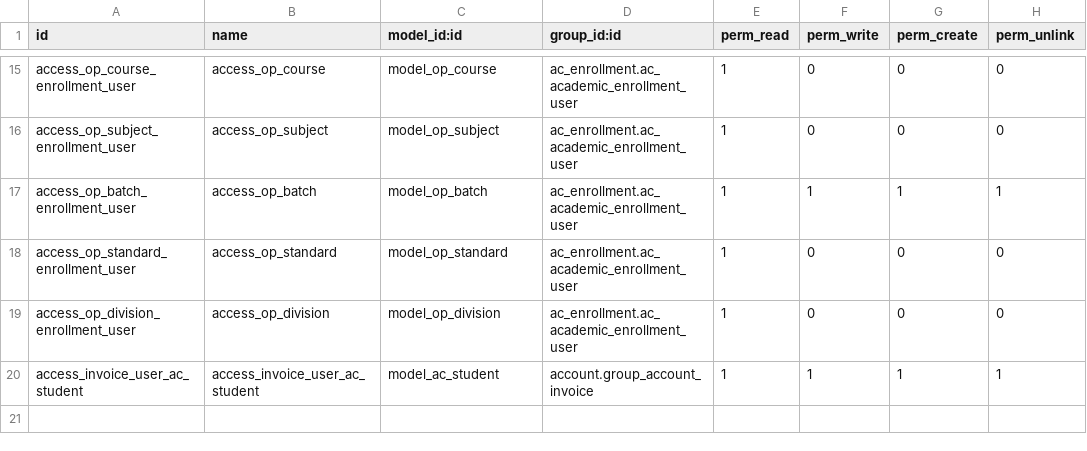
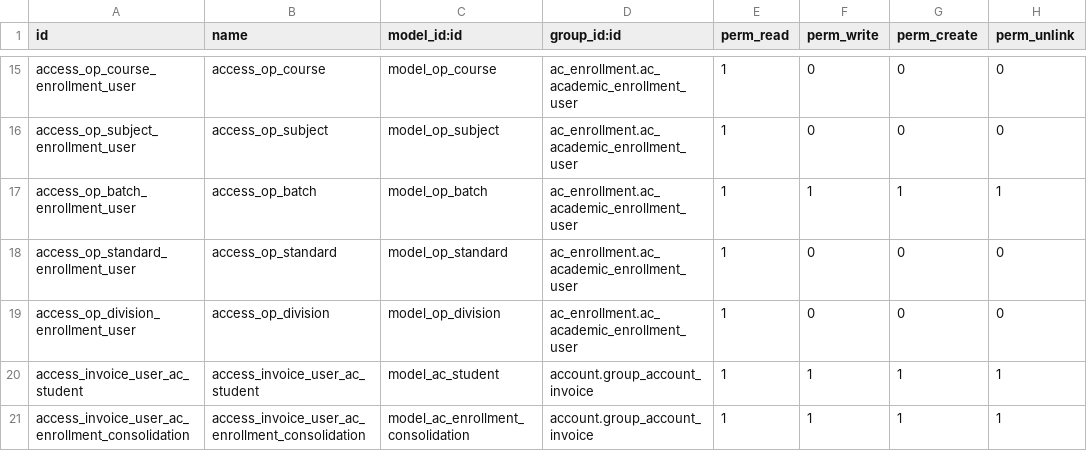
Before and after one commit to marcelomora/acciomaddons, a CSV file: ac_enrollment/security/ir.model.access.csv, drawn as a sheet; only a part is shown, gaps mark what is left out; the diff names each change by its address in the sheet, - before the commit and + after, or states it on an @@ line.

Commit message:
Permiso

```diff
--- a/ac_enrollment/security/ir.model.access.csv
+++ b/ac_enrollment/security/ir.model.access.csv
+row 21: access_invoice_user_ac_enrollment_consolidation | access_invoice_user_ac_enrollment_consolidation | model_ac_enrollment_consolidation | account.group_account_invoice | 1 | 1 | 1 | 1
```
